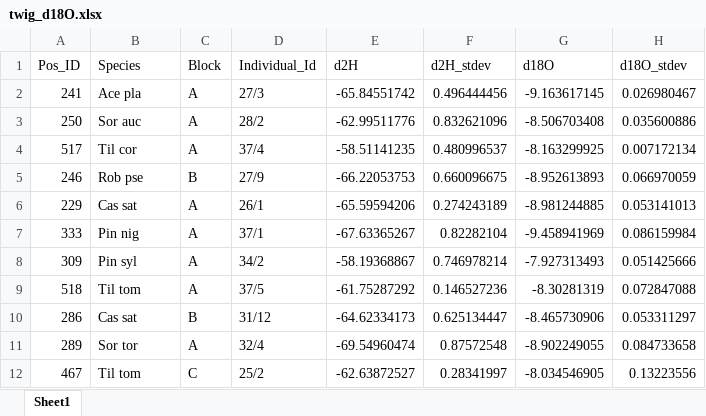
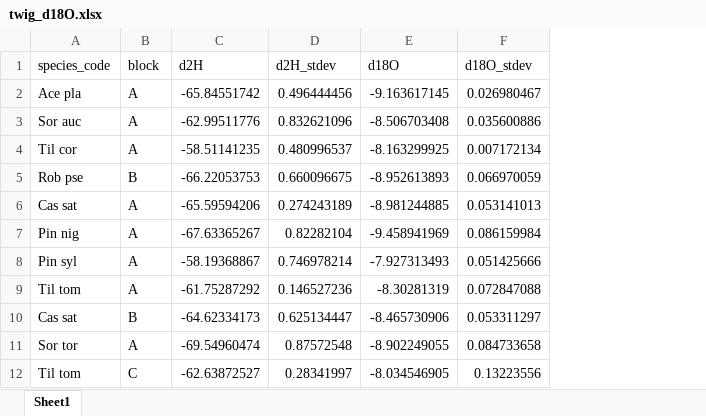
Before and after one commit to MichelethGit/Water_uptake_van_Zyl_et_al_2026, an Excel workbook: results/data/processed/twig_d18O.xlsx, sheet Sheet1, drawn as a sheet; only a part is shown; values as stored, in another font and other column widths than the file's, no borders; removed rows and columns are numbered as before the commit, all else as after; the diff names each change by its address in the sheet, - before the commit and + after, or states it on an @@ line.

Commit message:
Update data and metadata

```diff
--- a/results/data/processed/twig_d18O.xlsx (sheet Sheet1)
+++ b/results/data/processed/twig_d18O.xlsx (sheet Sheet1)
-column A (Pos_ID), rows 2-12: 241 | 250 | 517 | 246 | 229 | 333 | 309 | 518 | 286 | 289 | 467
-column D (Individual_Id), rows 2-12: 27/3 | 28/2 | 37/4 | 27/9 | 26/1 | 37/1 | 34/2 | 37/5 | 31/12 | 32/4 | 25/2
-A1: Species
+A1: species_code
-B1: Block
+B1: block
```
Also changed, not shown: results/data/raw/Root_category.xlsx, results/data/raw/d18O_extracted water_soil_samples.xlsx, 30 other files.
